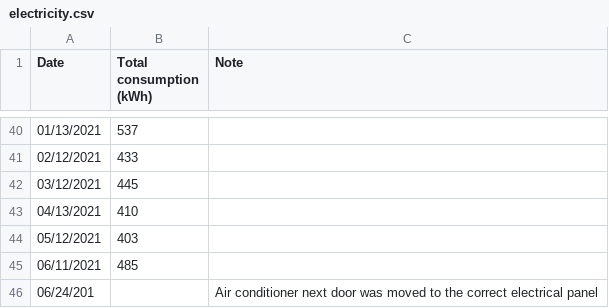
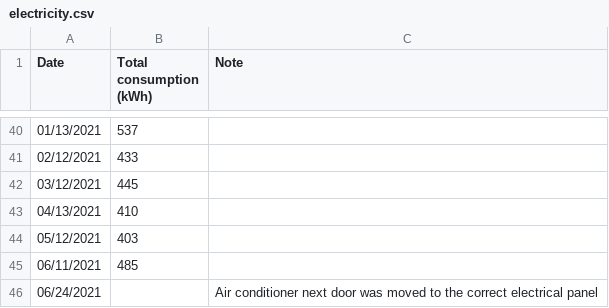
Before and after one commit to markoleszczak/markoleszczak.com, a CSV file: data/electricity.csv, drawn as a sheet; only a part is shown, gaps mark what is left out.

Commit message:
Update electricity.csv

```diff
--- a/data/electricity.csv
+++ b/data/electricity.csv
@@ -45,2 +45,2 @@ Date,Total consumption (kWh),Note
 06/11/2021,485,
-06/24/201,,Air conditioner next door was moved to the correct electrical panel
+06/24/2021,,Air conditioner next door was moved to the correct electrical panel
```
